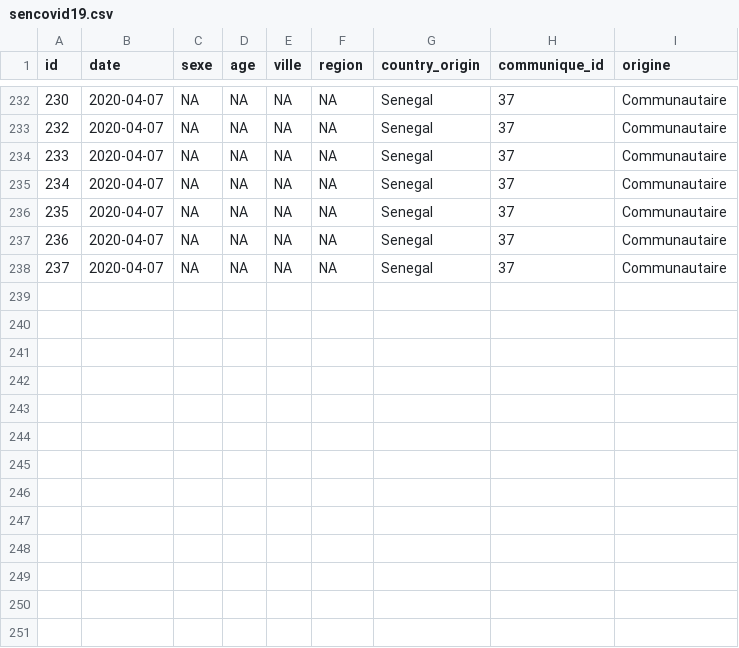
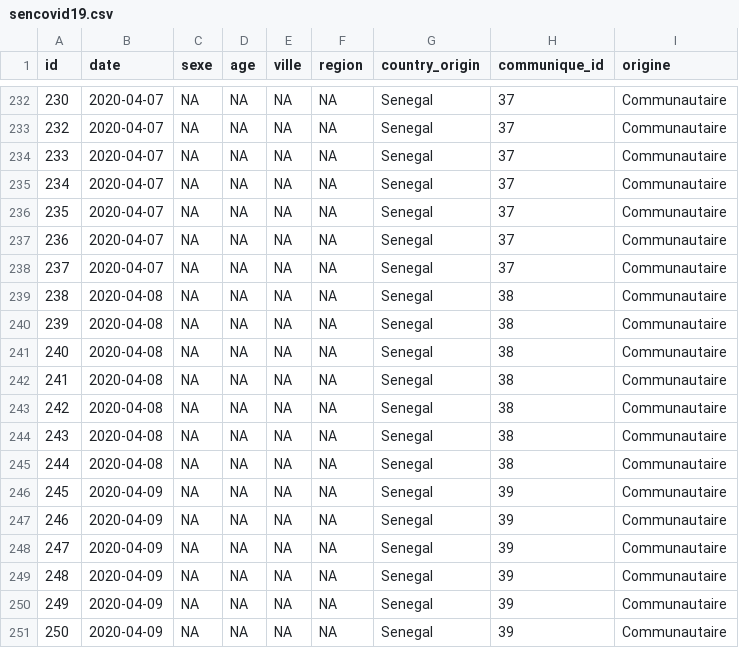
Before and after one commit to epinotes/sencovid19, a CSV file: data/sencovid19.csv, drawn as a sheet; only a part is shown, gaps mark what is left out.

```diff
--- a/data/sencovid19.csv
+++ b/data/sencovid19.csv
@@ -238 +238,14 @@ id,date,sexe,age,ville,region,country_origin,communique_id,origine
 237,2020-04-07,NA,NA,NA,NA,Senegal,37,Communautaire
+238,2020-04-08,NA,NA,NA,NA,Senegal,38,Communautaire
+239,2020-04-08,NA,NA,NA,NA,Senegal,38,Communautaire
+240,2020-04-08,NA,NA,NA,NA,Senegal,38,Communautaire
+241,2020-04-08,NA,NA,NA,NA,Senegal,38,Communautaire
+242,2020-04-08,NA,NA,NA,NA,Senegal,38,Communautaire
+243,2020-04-08,NA,NA,NA,NA,Senegal,38,Communautaire
+244,2020-04-08,NA,NA,NA,NA,Senegal,38,Communautaire
+245,2020-04-09,NA,NA,NA,NA,Senegal,39,Communautaire
+246,2020-04-09,NA,NA,NA,NA,Senegal,39,Communautaire
+247,2020-04-09,NA,NA,NA,NA,Senegal,39,Communautaire
+248,2020-04-09,NA,NA,NA,NA,Senegal,39,Communautaire
+249,2020-04-09,NA,NA,NA,NA,Senegal,39,Communautaire
+250,2020-04-09,NA,NA,NA,NA,Senegal,39,Communautaire
```
Also changed, not shown: 3 other files.
